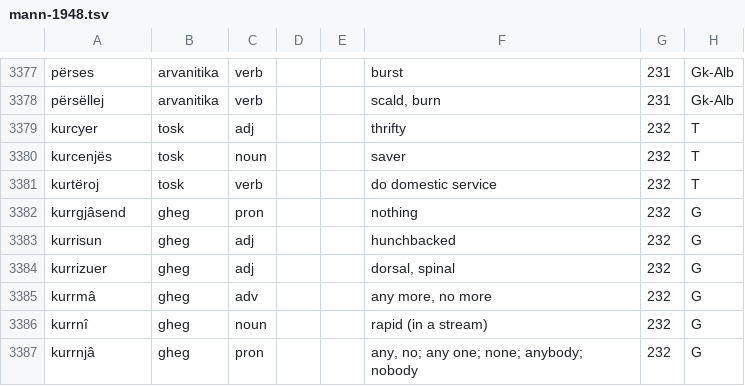
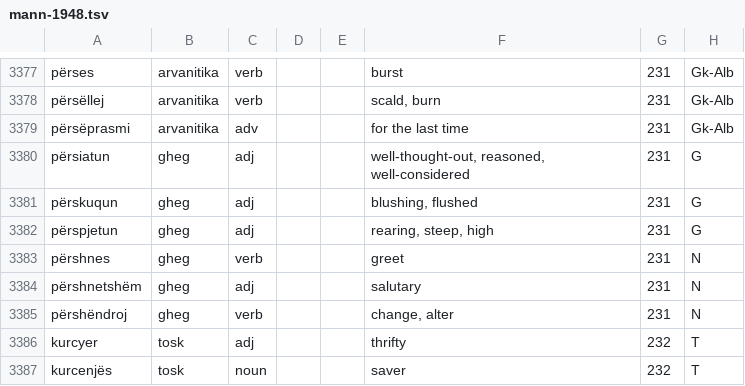
Before and after one commit to EndritRushiti/FjaloriShqip, a TSV file: dialekte/mann-1948.tsv, drawn as a sheet; only a part is shown, gaps mark what is left out; the shorter side is filled out with more unchanged rows; the diff names each change by its address in the sheet, - before the commit and + after, or states it on an @@ line.

```diff
--- a/dialekte/mann-1948.tsv
+++ b/dialekte/mann-1948.tsv
+row 3379: përsëprasmi | arvanitika | adv |  |  | for the last time | 231 | Gk-Alb
+row 3380: përsiatun | gheg | adj |  |  | well-thought-out, reasoned, well-considered | 231 | G
+row 3381: përskuqun | gheg | adj |  |  | blushing, flushed | 231 | G
+row 3382: përspjetun | gheg | adj |  |  | rearing, steep, high | 231 | G
+row 3383: përshnes | gheg | verb |  |  | greet | 231 | N
+row 3384: përshnetshëm | gheg | adj |  |  | salutary | 231 | N
+row 3385: përshëndroj | gheg | verb |  |  | change, alter | 231 | N
```
Also changed, not shown: 2 other files.
